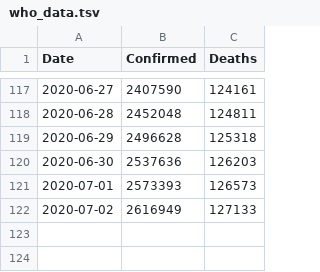
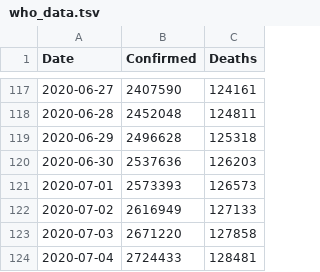
Before and after one commit to DMXMax/covid19, a TSV file: who/who_data.tsv, drawn as a sheet; only a part is shown, gaps mark what is left out.

Commit message:
Update who_data.tsv

```diff
--- a/who/who_data.tsv
+++ b/who/who_data.tsv
@@ -122 +122,3 @@ Date	Confirmed	Deaths
 2020-07-02	2616949	127133
+2020-07-03	2671220	127858
+2020-07-04	2724433	128481
```
